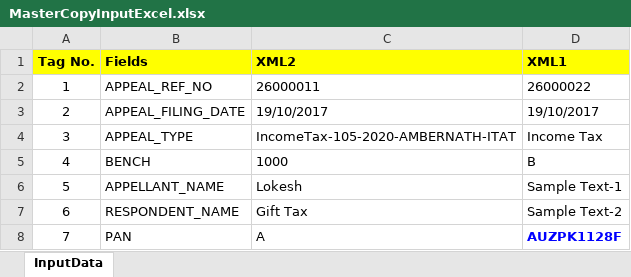
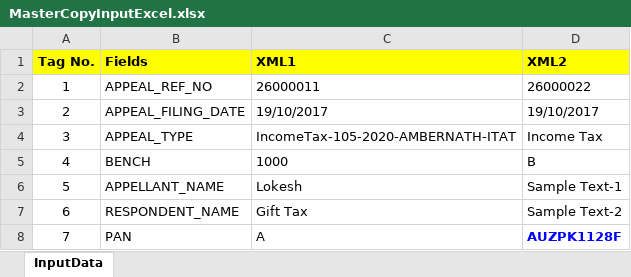
Before and after one commit to sanketg111/excelToXMLmapping, an Excel workbook: InputResource/MasterCopyInputExcel.xlsx, sheet InputData, drawn as a sheet; only a part is shown; values as stored, in another font and other column widths than the file's, no borders; the diff names each change by its address in the sheet, - before the commit and + after, or states it on an @@ line.

```diff
--- a/InputResource/MasterCopyInputExcel.xlsx (sheet InputData)
+++ b/InputResource/MasterCopyInputExcel.xlsx (sheet InputData)
-C1: XML2
+C1: XML1
-D1: XML1
+D1: XML2
```
Also changed, not shown: 1 other file.
